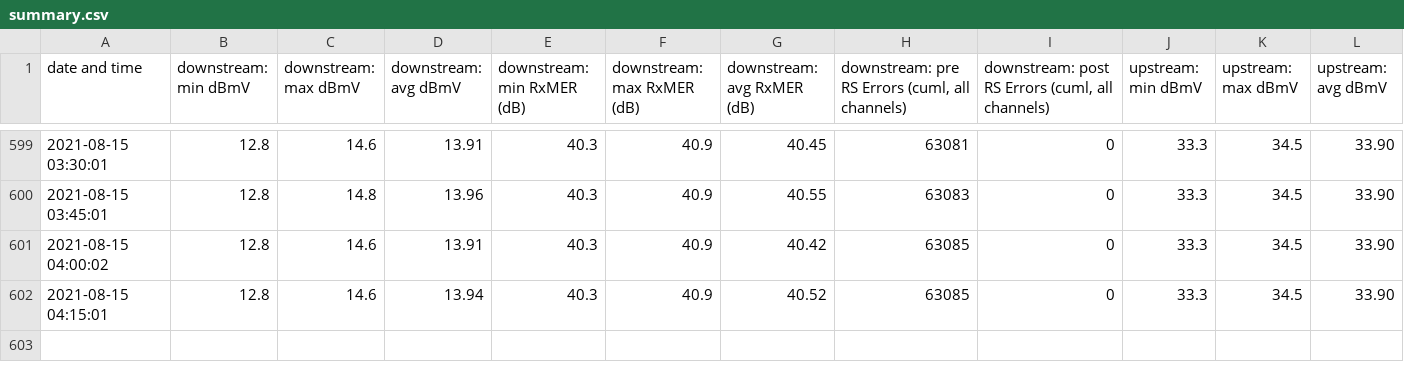
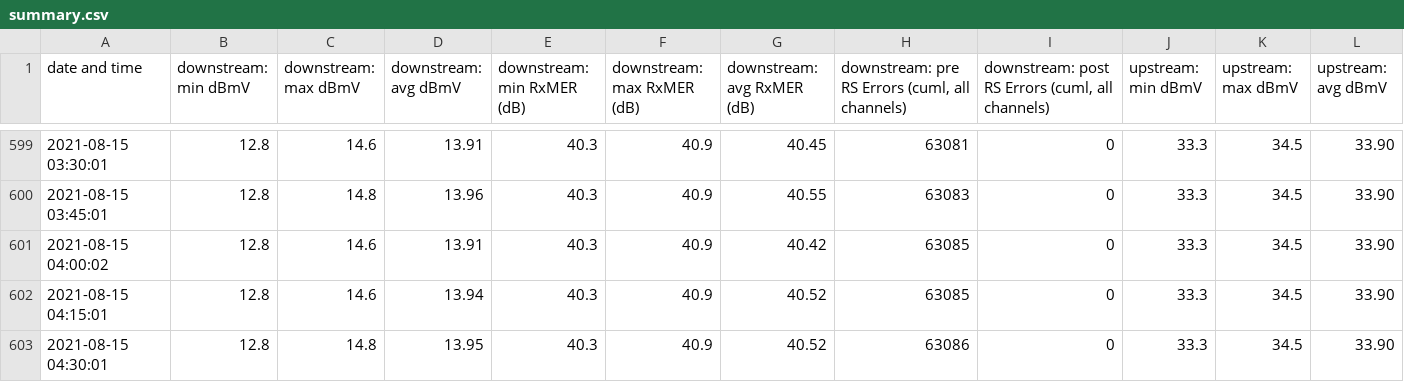
Before and after one commit to sj/virgin-media-router-status, a CSV file: data/summary.csv, drawn as a sheet; only a part is shown, gaps mark what is left out.

Commit message:
new data

```diff
--- a/data/summary.csv
+++ b/data/summary.csv
@@ -602 +602,2 @@ date and time,downstream: min dBmV,downstream: max dBmV,downstream: avg dBmV,dow
 2021-08-15 04:15:01,12.8,14.6,13.94,40.3,40.9,40.52,63085,0,33.3,34.5,33.90
+2021-08-15 04:30:01,12.8,14.8,13.95,40.3,40.9,40.52,63086,0,33.3,34.5,33.90
```
